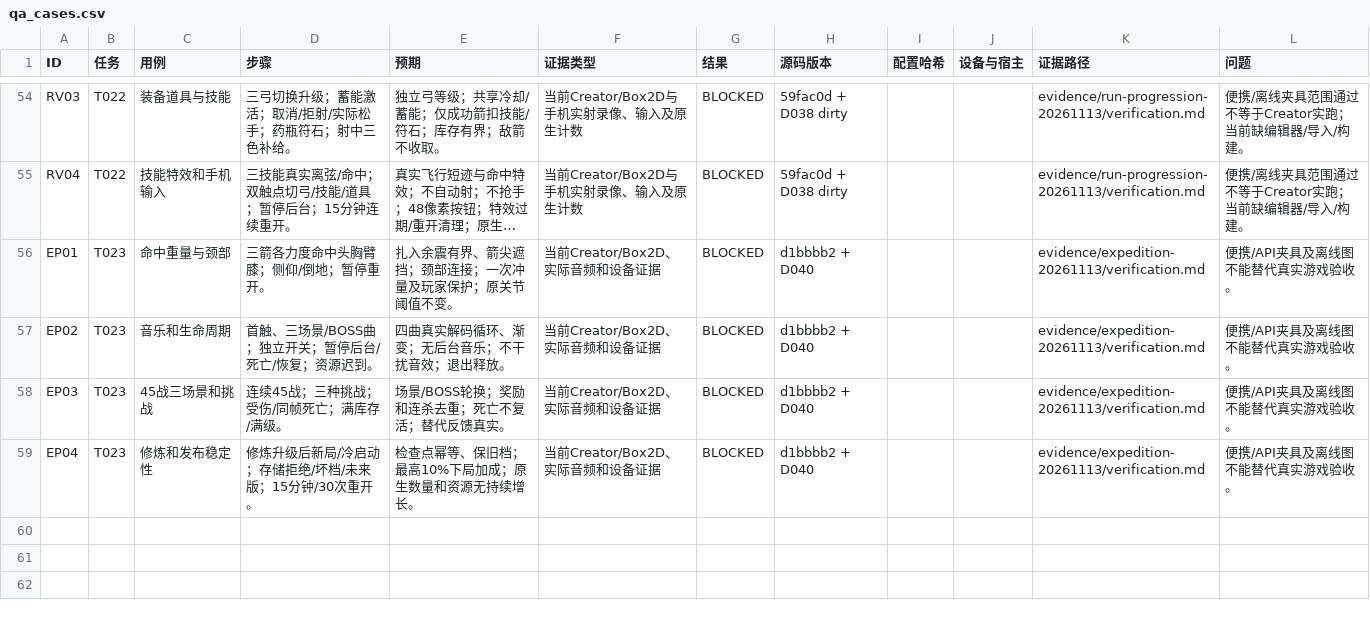
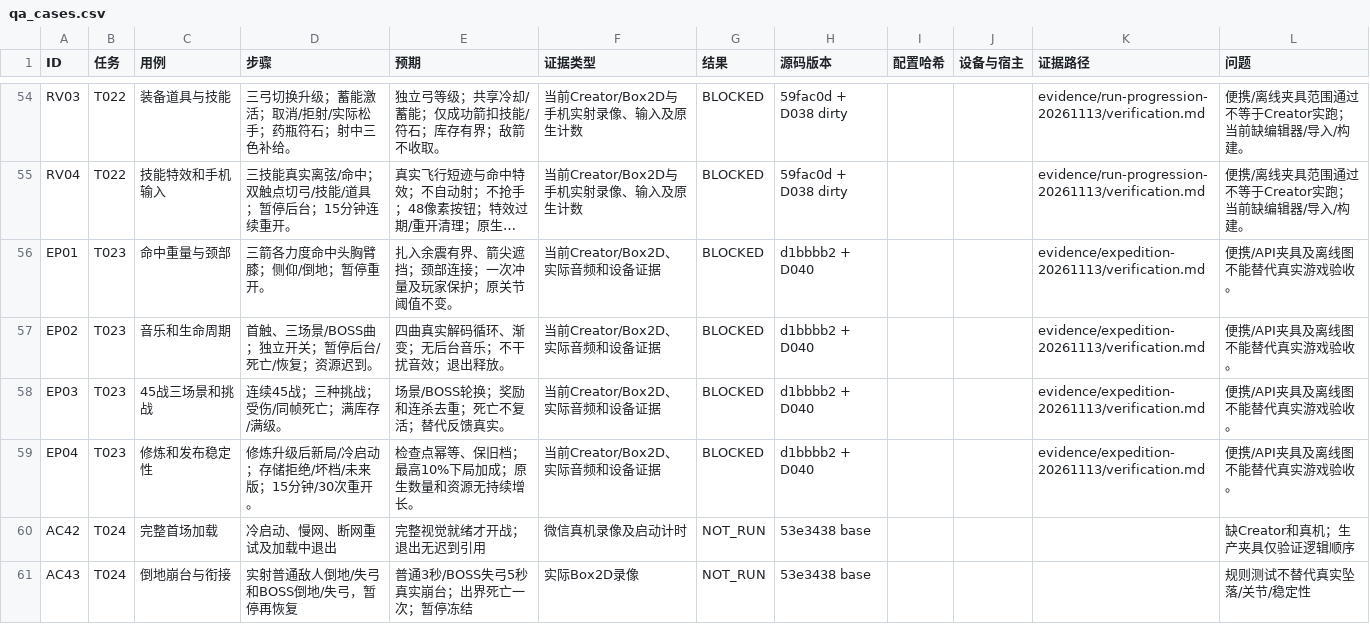
Before and after one commit to iamyours/game, a CSV file: qa_cases.csv, drawn as a sheet; only a part is shown, gaps mark what is left out; long unchanged cells end in ….

```diff
--- a/qa_cases.csv
+++ b/qa_cases.csv
@@ -59 +59,3 @@ EP03,T023,45战三场景和挑战,连续45战；三种挑战；受伤/同帧死
 EP04,T023,修炼和发布稳定性,修炼升级后新局/冷启动；存储拒绝/坏档/未来版；15分钟/30次重开。,检查点幂等、保旧档；最高10%下局加成；原生数量和资源无持续增长。,当前Creator/Box2D、实际音频和设备证据,BLOCKED,d1bbbb2 + D040,,,evidence/expedition-20261113/verification.md,便携/API夹具及离线图不能替代真实游戏验收。
+AC42,T024,完整首场加载,冷启动、慢网、断网重试及加载中退出,完整视觉就绪才开战；退出无迟到引用,微信真机录像及启动计时,NOT_RUN,53e3438 base,,,,缺Creator和真机；生产夹具仅验证逻辑顺序
+AC43,T024,倒地崩台与衔接,实射普通敌人倒地/失弓和BOSS倒地/失弓，暂停再恢复,普通3秒/BOSS失弓5秒真实崩台；出界死亡一次；暂停冻结,实际Box2D录像,NOT_RUN,53e3438 base,,,,规则测试不替代真实坠落/关节/稳定性
```
Also changed, not shown: tasks.csv, 31 other files.
